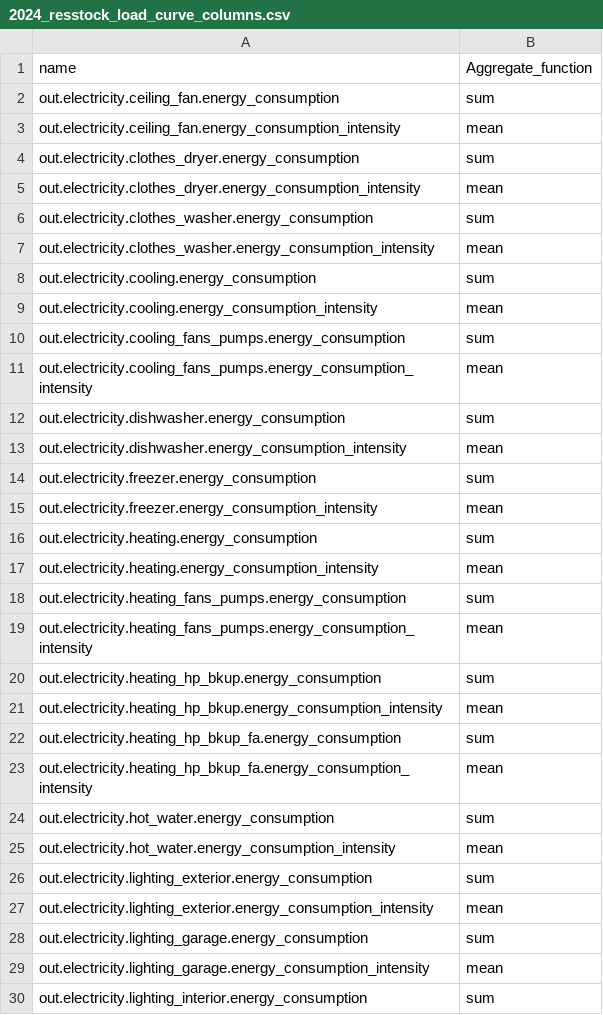
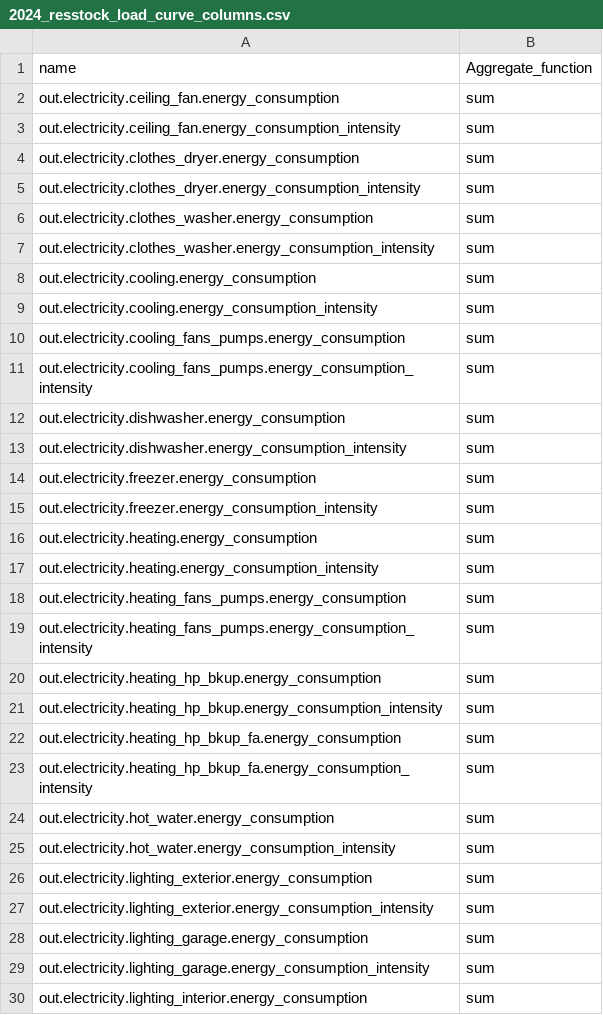
Before and after one commit to switchbox-data/buildstock-fetch, a CSV file: utils/2024_resstock_load_curve_columns.csv, drawn as a sheet; only a part is shown; the diff covers the shown part only.

Commit message:
Change intensity aggregation to sum

```diff
--- a/utils/2024_resstock_load_curve_columns.csv
+++ b/utils/2024_resstock_load_curve_columns.csv
@@ -2,29 +2,29 @@ name,Aggregate_function
 out.electricity.ceiling_fan.energy_consumption,sum
-out.electricity.ceiling_fan.energy_consumption_intensity,mean
+out.electricity.ceiling_fan.energy_consumption_intensity,sum
 out.electricity.clothes_dryer.energy_consumption,sum
-out.electricity.clothes_dryer.energy_consumption_intensity,mean
+out.electricity.clothes_dryer.energy_consumption_intensity,sum
 out.electricity.clothes_washer.energy_consumption,sum
-out.electricity.clothes_washer.energy_consumption_intensity,mean
+out.electricity.clothes_washer.energy_consumption_intensity,sum
 out.electricity.cooling.energy_consumption,sum
-out.electricity.cooling.energy_consumption_intensity,mean
+out.electricity.cooling.energy_consumption_intensity,sum
 out.electricity.cooling_fans_pumps.energy_consumption,sum
-out.electricity.cooling_fans_pumps.energy_consumption_intensity,mean
+out.electricity.cooling_fans_pumps.energy_consumption_intensity,sum
 out.electricity.dishwasher.energy_consumption,sum
-out.electricity.dishwasher.energy_consumption_intensity,mean
+out.electricity.dishwasher.energy_consumption_intensity,sum
 out.electricity.freezer.energy_consumption,sum
-out.electricity.freezer.energy_consumption_intensity,mean
+out.electricity.freezer.energy_consumption_intensity,sum
 out.electricity.heating.energy_consumption,sum
-out.electricity.heating.energy_consumption_intensity,mean
+out.electricity.heating.energy_consumption_intensity,sum
 out.electricity.heating_fans_pumps.energy_consumption,sum
-out.electricity.heating_fans_pumps.energy_consumption_intensity,mean
+out.electricity.heating_fans_pumps.energy_consumption_intensity,sum
 out.electricity.heating_hp_bkup.energy_consumption,sum
-out.electricity.heating_hp_bkup.energy_consumption_intensity,mean
+out.electricity.heating_hp_bkup.energy_consumption_intensity,sum
 out.electricity.heating_hp_bkup_fa.energy_consumption,sum
-out.electricity.heating_hp_bkup_fa.energy_consumption_intensity,mean
+out.electricity.heating_hp_bkup_fa.energy_consumption_intensity,sum
 out.electricity.hot_water.energy_consumption,sum
-out.electricity.hot_water.energy_consumption_intensity,mean
+out.electricity.hot_water.energy_consumption_intensity,sum
 out.electricity.lighting_exterior.energy_consumption,sum
-out.electricity.lighting_exterior.energy_consumption_intensity,mean
+out.electricity.lighting_exterior.energy_consumption_intensity,sum
 out.electricity.lighting_garage.energy_consumption,sum
-out.electricity.lighting_garage.energy_consumption_intensity,mean
+out.electricity.lighting_garage.energy_consumption_intensity,sum
 out.electricity.lighting_interior.energy_consumption,sum
```
Also changed, not shown: 36 edited cells elsewhere in this file.
